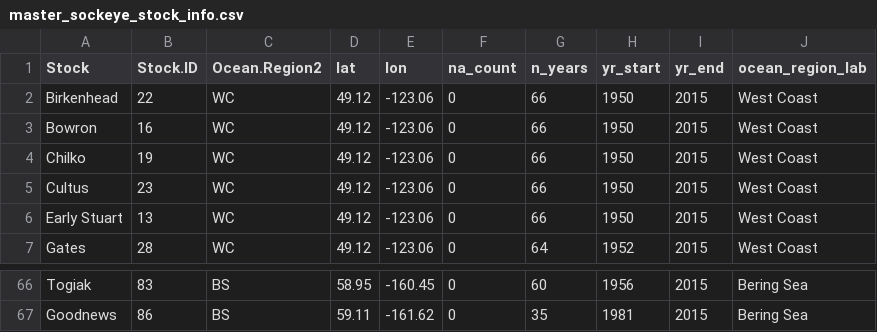
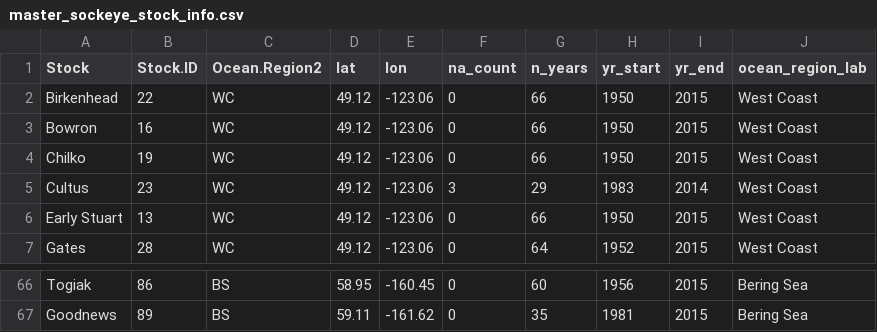
Before and after one commit to Pacific-salmon-assess/Salmon-warming-crowded-oceans, a CSV file: data/sockeye/master_sockeye_stock_info.csv, drawn as a sheet; only a part is shown, gaps mark what is left out; the diff covers the shown part only.

```diff
--- a/data/sockeye/master_sockeye_stock_info.csv
+++ b/data/sockeye/master_sockeye_stock_info.csv
@@ -4,3 +4,3 @@
 "Chilko",19,"WC",49.12,-123.06,0,66,1950,2015,"West Coast"
-"Cultus",23,"WC",49.12,-123.06,0,66,1950,2015,"West Coast"
+"Cultus",23,"WC",49.12,-123.06,3,29,1983,2014,"West Coast"
 "Early Stuart",13,"WC",49.12,-123.06,0,66,1950,2015,"West Coast"
@@ -66,2 +66,2 @@
-"Togiak",83,"BS",58.95,-160.45,0,60,1956,2015,"Bering Sea"
-"Goodnews",86,"BS",59.11,-161.62,0,35,1981,2015,"Bering Sea"
+"Togiak",86,"BS",58.95,-160.45,0,60,1956,2015,"Bering Sea"
+"Goodnews",89,"BS",59.11,-161.62,0,35,1981,2015,"Bering Sea"
```
Also changed, not shown: 47 edited cells elsewhere in this file, data/chum/master_chum_brood_table.csv, data/pink/master_pink_brood_table.csv, 17 other files.
